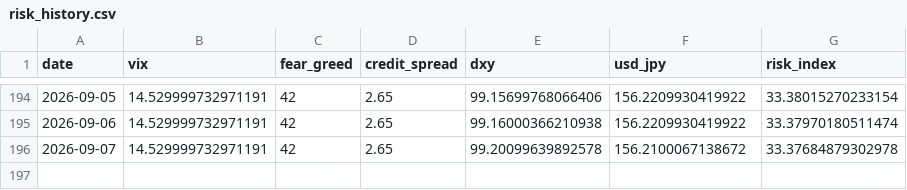
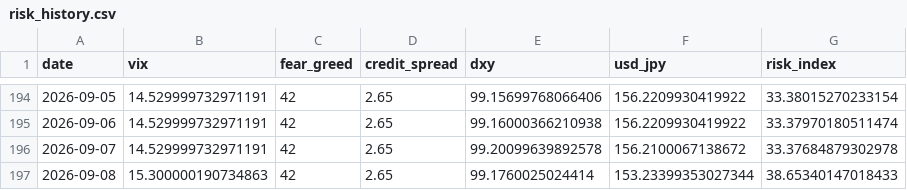
Before and after one commit to actionk-dev/risk-dashboard, a CSV file: risk_history.csv, drawn as a sheet; only a part is shown, gaps mark what is left out; the diff names each change by its address in the sheet, - before the commit and + after, or states it on an @@ line.

```diff
--- a/risk_history.csv
+++ b/risk_history.csv
+row 197: 2026-09-08 | 15.300000190734863 | 42 | 2.65 | 99.1760025024414 | 153.23399353027344 | 38.65340147018433
```
